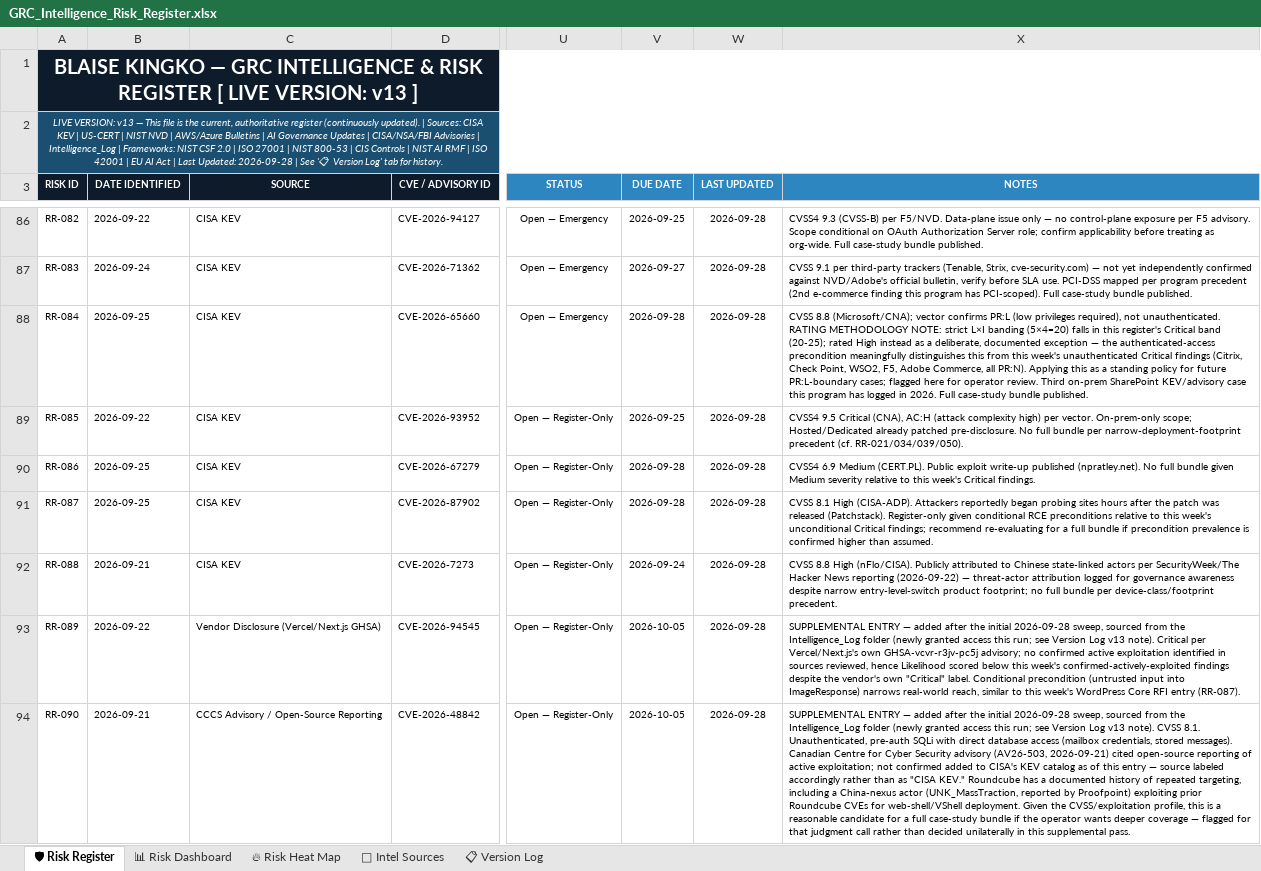
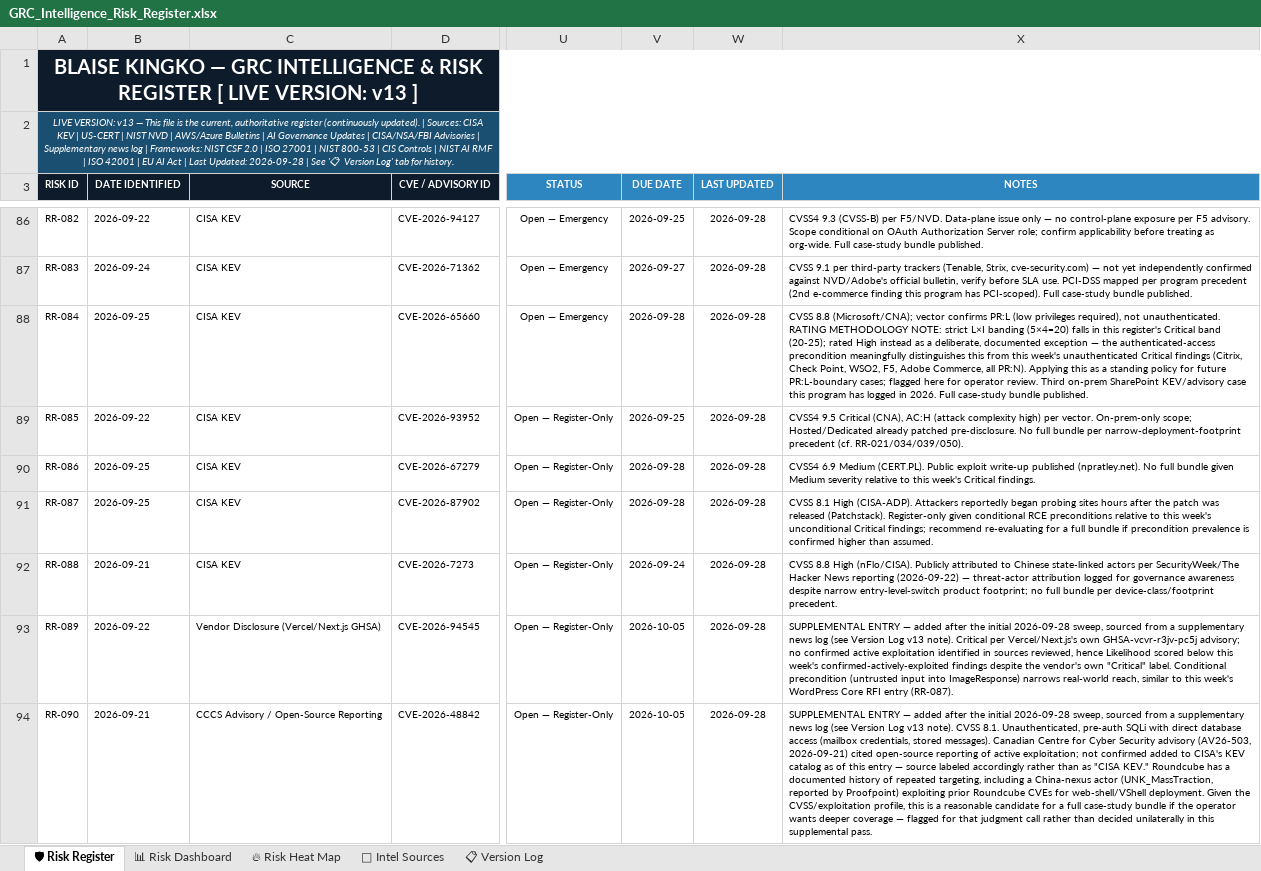
Before and after one commit to BKberri/GRC-case-studies, an Excel workbook: Risk_Register/GRC_Intelligence_Risk_Register.xlsx, sheet 🛡 Risk Register, drawn as a sheet; only a part is shown, gaps mark what is left out; values as stored, in another font and other column widths than the file's, no borders; conditional formats not drawn; the diff covers the shown part only; the diff names each change by its address in the sheet, - before the commit and + after, or states it on an @@ line.

Commit message:
Risk register v13: remove internal path and process details from Version Log

```diff
--- a/Risk_Register/GRC_Intelligence_Risk_Register.xlsx (sheet 🛡 Risk Register)
+++ b/Risk_Register/GRC_Intelligence_Risk_Register.xlsx (sheet 🛡 Risk Register)
-A2 (RISK ID): …Advisories | Intelligence_Log | Frameworks:…
+A2 (RISK ID): …Advisories | Supplementary news log | Frameworks:…
-X93 (NOTES): …sourced from the Intelligence_Log folder (newly granted access this run; see Version Log…
+X93 (NOTES): …sourced from a supplementary news log (see Version Log…
-X94 (NOTES): …sourced from the Intelligence_Log folder (newly granted access this run; see Version Log…
+X94 (NOTES): …sourced from a supplementary news log (see Version Log…
```
Also changed, not shown: 2 edited cells elsewhere in this sheet, sheet 📋 Version Log, Risk_Register/GRC_Intelligence_Risk_Register_2026-09-28b.xlsx.
